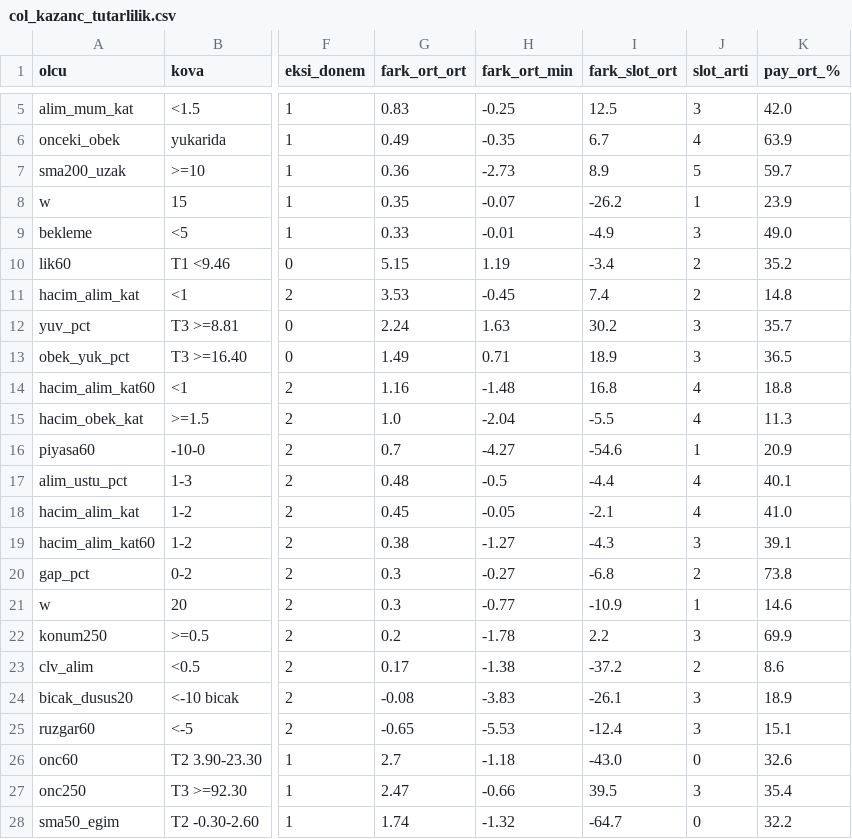
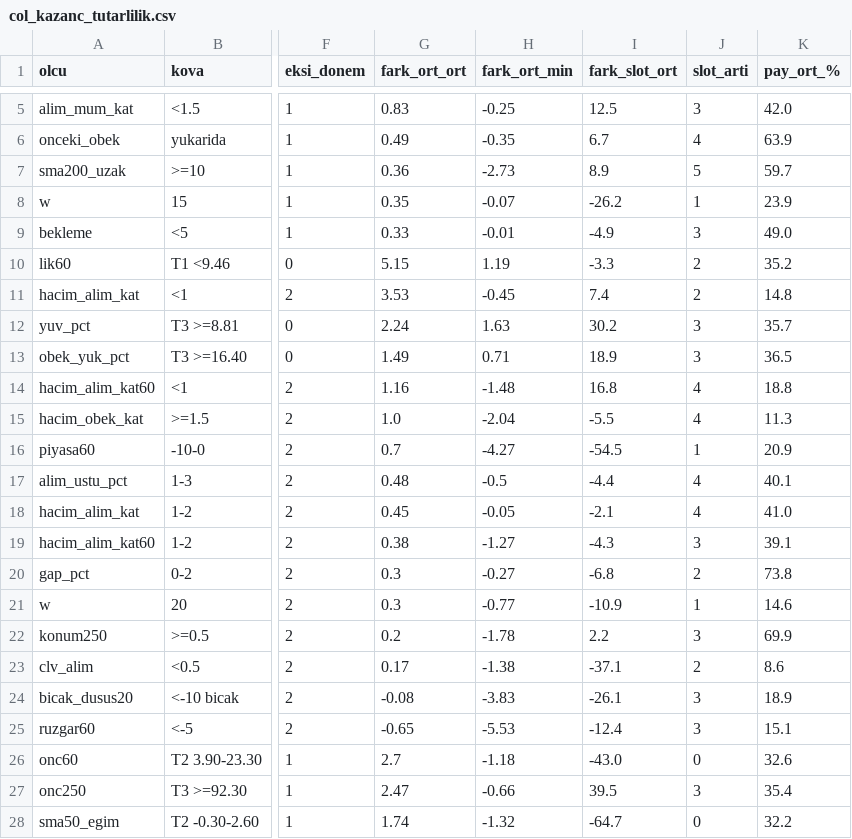
Before and after one commit to Cemalcelebi/col_yolu, a CSV file: arastirma_cikti/col_kazanc/col_kazanc_tutarlilik.csv, drawn as a sheet; only a part is shown, gaps mark what is left out; the diff covers the shown part only; the diff names each change by its address in the sheet, - before the commit and + after, or states it on an @@ line.

```diff
--- a/arastirma_cikti/col_kazanc/col_kazanc_tutarlilik.csv
+++ b/arastirma_cikti/col_kazanc/col_kazanc_tutarlilik.csv
-I10 (fark_slot_ort): -3.4
+I10 (fark_slot_ort): -3.3
-I16 (fark_slot_ort): -54.6
+I16 (fark_slot_ort): -54.5
-I23 (fark_slot_ort): -37.2
+I23 (fark_slot_ort): -37.1
```
Also changed, not shown: 9 edited cells elsewhere in this file, arastirma_cikti/col_kazanc/col_kazanc_kova.csv, 7 other files.
